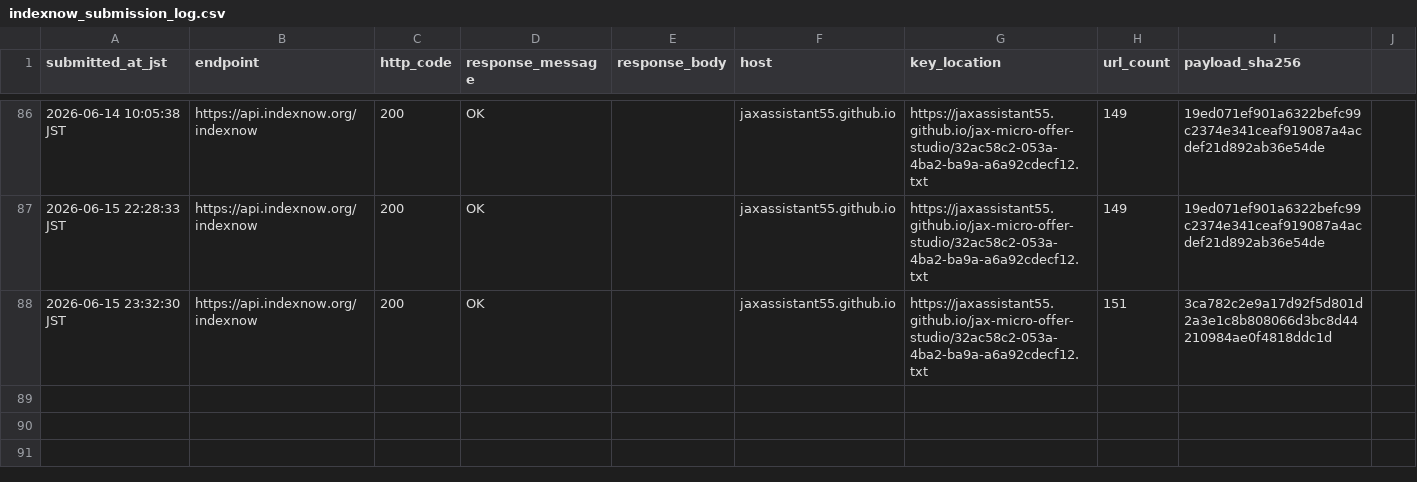
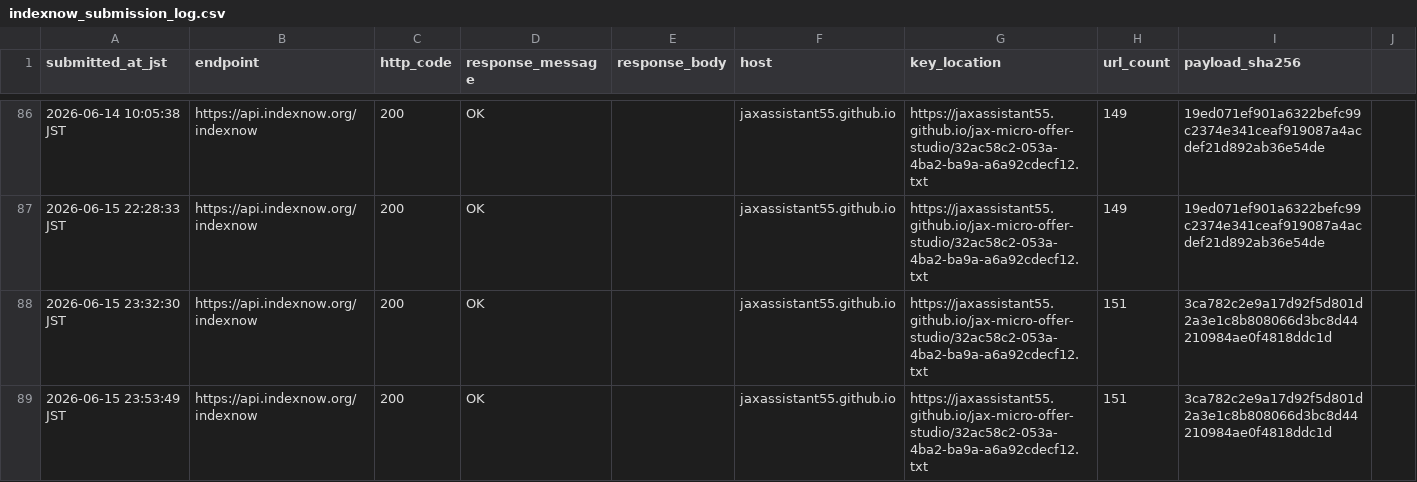
Before and after one commit to jaxassistant55/jax-micro-offer-studio, a CSV file: indexnow_submission_log.csv, drawn as a sheet; only a part is shown, gaps mark what is left out.

Commit message:
Record buyer response playbook IndexNow submit

```diff
--- a/indexnow_submission_log.csv
+++ b/indexnow_submission_log.csv
@@ -88 +88,2 @@ submitted_at_jst,endpoint,http_code,response_message,response_body,host,key_loca
 2026-06-15 23:32:30 JST,https://api.indexnow.org/indexnow,200,OK,"",jaxassistant55.github.io,https://jaxassistant55.github.io/jax-micro-offer-studio/32ac58c2-053a-4ba2-ba9a-a6a92cdecf12.txt,151,3ca782c2e9a17d92f5d801d2a3e1c8b808066d3bc8d44210984ae0f4818ddc1d
+2026-06-15 23:53:49 JST,https://api.indexnow.org/indexnow,200,OK,"",jaxassistant55.github.io,https://jaxassistant55.github.io/jax-micro-offer-studio/32ac58c2-053a-4ba2-ba9a-a6a92cdecf12.txt,151,3ca782c2e9a17d92f5d801d2a3e1c8b808066d3bc8d44210984ae0f4818ddc1d
```
